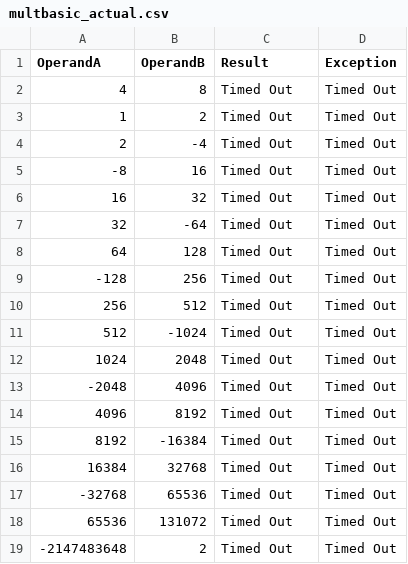
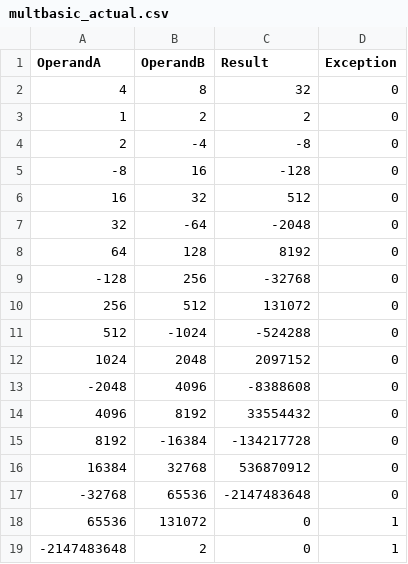
Before and after one commit to ellievogel/ECE350_Digital_Systems, a CSV file: multdiv/multbasic_actual.csv, drawn as a sheet.

```diff
--- a/multdiv/multbasic_actual.csv
+++ b/multdiv/multbasic_actual.csv
@@ -1,19 +1,19 @@
 OperandA, OperandB, Result, Exception
-          4,          8,Timed Out, Timed Out
-          1,          2,Timed Out, Timed Out
-          2,         -4,Timed Out, Timed Out
-         -8,         16,Timed Out, Timed Out
-         16,         32,Timed Out, Timed Out
-         32,        -64,Timed Out, Timed Out
-         64,        128,Timed Out, Timed Out
-       -128,        256,Timed Out, Timed Out
-        256,        512,Timed Out, Timed Out
-        512,      -1024,Timed Out, Timed Out
-       1024,       2048,Timed Out, Timed Out
-      -2048,       4096,Timed Out, Timed Out
-       4096,       8192,Timed Out, Timed Out
-       8192,     -16384,Timed Out, Timed Out
-      16384,      32768,Timed Out, Timed Out
-     -32768,      65536,Timed Out, Timed Out
-      65536,     131072,Timed Out, Timed Out
--2147483648,          2,Timed Out, Timed Out
+          4,          8,         32,0
+          1,          2,          2,0
+          2,         -4,         -8,0
+         -8,         16,       -128,0
+         16,         32,        512,0
+         32,        -64,      -2048,0
+         64,        128,       8192,0
+       -128,        256,     -32768,0
+        256,        512,     131072,0
+        512,      -1024,    -524288,0
+       1024,       2048,    2097152,0
+      -2048,       4096,   -8388608,0
+       4096,       8192,   33554432,0
+       8192,     -16384, -134217728,0
+      16384,      32768,  536870912,0
+     -32768,      65536,-2147483648,0
+      65536,     131072,          0,1
+-2147483648,          2,          0,1
```
Also changed, not shown: multdiv/divbasic_actual.csv, multdiv/divbasic_exp.csv, 16 other files.
